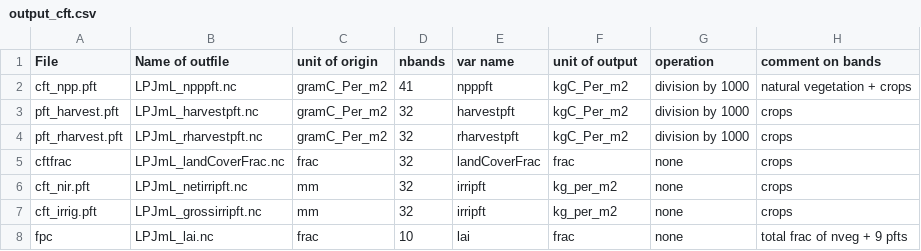
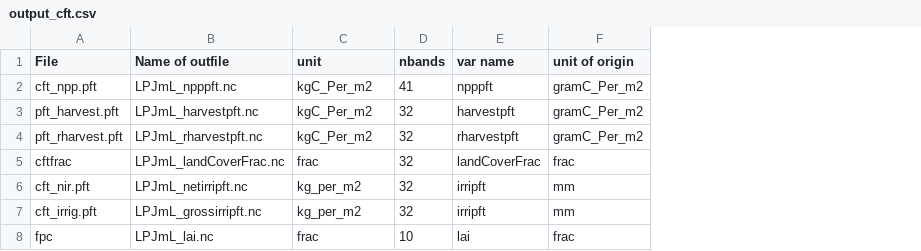
Before and after one commit to sinanshi/LPJU, a CSV file: ncdf/output_cft.csv, drawn as a sheet; the diff names each change by its address in the sheet, - before the commit and + after, or states it on an @@ line.

Commit message:
make the csv table compatible with _cft.r & _yearmonth.r.

```diff
--- a/ncdf/output_cft.csv
+++ b/ncdf/output_cft.csv
-column G (operation), rows 2-8: division by 1000 | division by 1000 | division by 1000 | none | none | none | none
-column H (comment on bands), rows 2-8: natural vegetation + crops | crops | crops | crops | crops | crops | total frac of nveg + 9 pfts
-C1: unit of origin
+C1: unit
-F1: unit of output
+F1: unit of origin
-C2:C4 (unit): gramC_Per_m2
+C2:C4 (unit): kgC_Per_m2
-F2:F4 (unit of origin): kgC_Per_m2
+F2:F4 (unit of origin): gramC_Per_m2
-C6:C7 (unit): mm
+C6:C7 (unit): kg_per_m2
-F6:F7 (unit of origin): kg_per_m2
+F6:F7 (unit of origin): mm
```
Also changed, not shown: ncdf/output_monthly.csv, ncdf/output_yearly.csv.
